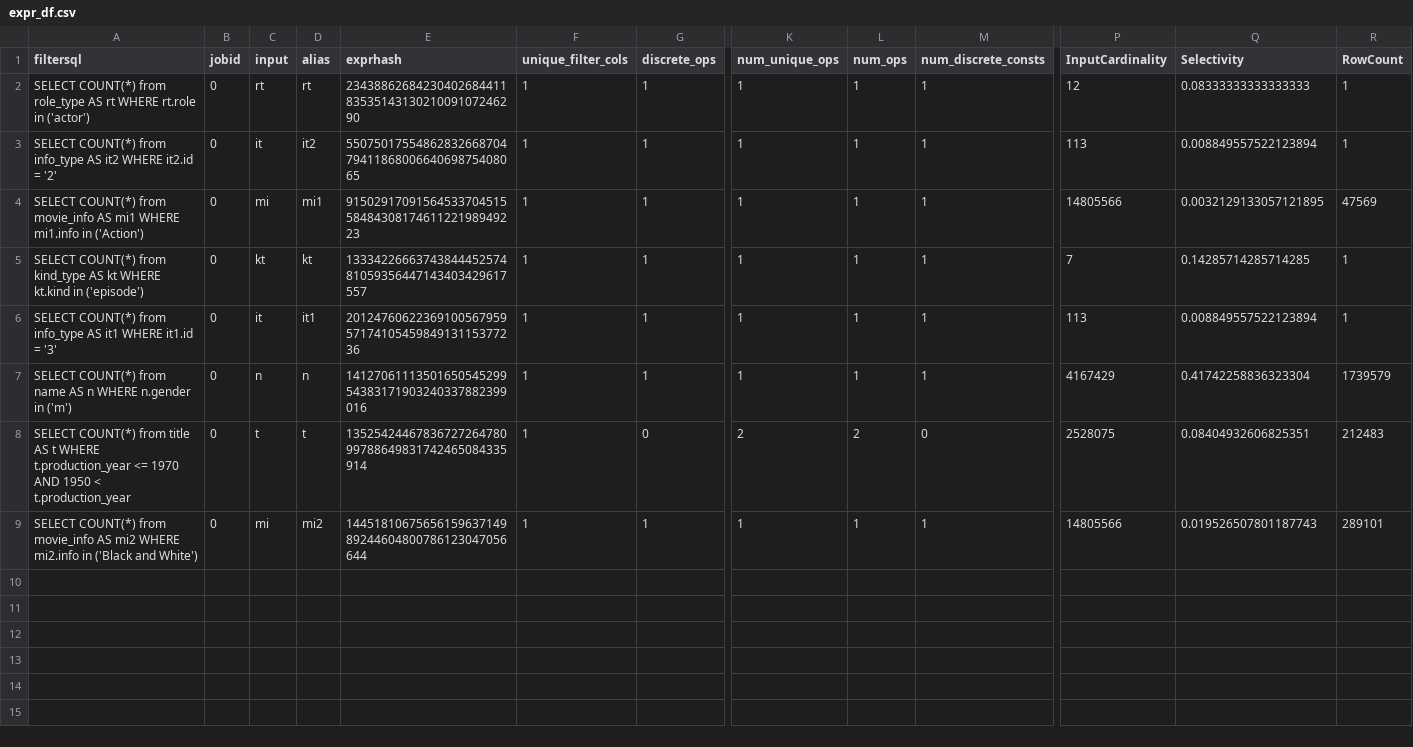
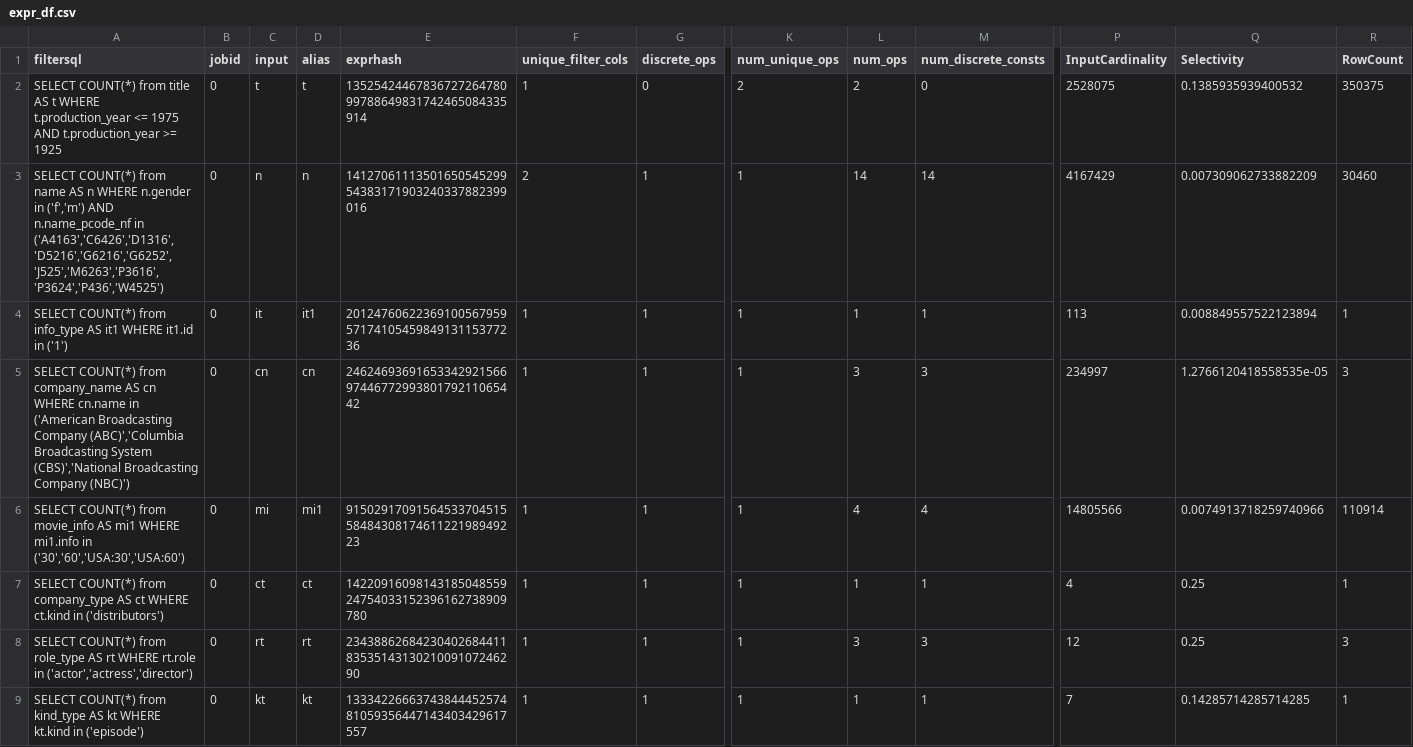
Before and after one commit to xuhuahuang813/ssh_loki, a CSV file: imdb-new-dfs/multi_column_3/expr_df.csv, drawn as a sheet; only a part is shown, gaps mark what is left out; removed rows and columns are numbered as before the commit, all else as after; rows hold the shown columns only; the diff names each change by its address in the sheet, - before the commit and + after, or states it on an @@ line.

```diff
--- a/imdb-new-dfs/multi_column_3/expr_df.csv
+++ b/imdb-new-dfs/multi_column_3/expr_df.csv
+row 2: SELECT COUNT(*) from title AS t WHERE t.production_year <= 1975 AND t.production_year >= 1925 | 0 | t | t | 1352542446783672726478099788649831742465084335914 | 1 | 0 | 2 | 2 | 0 | 2528075 | 0.1385935939400532 | 350375
-A3 (filtersql): …COUNT(*) from role_type AS rt WHERE rt.role in ('actor')
+A3 (filtersql): …COUNT(*) from name AS n WHERE n.gender in ('f','m') AND n.name_pcode_nf in ('A4163','C6426','D1316','D5216','G6216','G6252','J525','M6263','P3616','P3624','P436','W4525')
-C3 (input): rt
+C3 (input): n
-D3 (alias): rt
+D3 (alias): n
-E3 (exprhash): 234388626842304026844118353514313021009107246290
+E3 (exprhash): 1412706111350165054529954383171903240337882399016
-F3 (unique_filter_cols): 1
+F3 (unique_filter_cols): 2
-L3 (num_ops): 1
+L3 (num_ops): 14
-M3 (num_discrete_consts): 1
+M3 (num_discrete_consts): 14
-P3 (InputCardinality): 12
+P3 (InputCardinality): 4167429
-Q3 (Selectivity): 0.08333333333333333
+Q3 (Selectivity): 0.007309062733882209
-R3 (RowCount): 1
+R3 (RowCount): 30460
-A4 (filtersql): …info_type AS it2 WHERE it2.id = '2'
+A4 (filtersql): …info_type AS it1 WHERE it1.id in ('1')
-D4 (alias): it2
+D4 (alias): it1
-E4 (exprhash): 550750175548628326687047941186800664069875408065
+E4 (exprhash): 201247606223691005679595717410545984913115377236
+row 5: SELECT COUNT(*) from company_name AS cn WHERE cn.name in ('American Broadcasting Company (ABC)','Columbia Broadcasting System (CBS)','National Broadcasting Company (NBC)') | 0 | cn | cn | 246246936916533429215669744677299380179211065442 | 1 | 1 | 1 | 3 | 3 | 234997 | 1.2766120418558535e-05 | 3
-A6 (filtersql): …mi1.info in ('Action')
+A6 (filtersql): …mi1.info in ('30','60','USA:30','USA:60')
-L6 (num_ops): 1
+L6 (num_ops): 4
-M6 (num_discrete_consts): 1
+M6 (num_discrete_consts): 4
-Q6 (Selectivity): 0.0032129133057121895
+Q6 (Selectivity): 0.0074913718259740966
-R6 (RowCount): 47569
+R6 (RowCount): 110914
+row 7: SELECT COUNT(*) from company_type AS ct WHERE ct.kind in ('distributors') | 0 | ct | ct | 1422091609814318504855924754033152396162738909780 | 1 | 1 | 1 | 1 | 1 | 4 | 0.25 | 1
+row 8: SELECT COUNT(*) from role_type AS rt WHERE rt.role in ('actor','actress','director') | 0 | rt | rt | 234388626842304026844118353514313021009107246290 | 1 | 1 | 1 | 3 | 3 | 12 | 0.25 | 3
-row 6: SELECT COUNT(*) from info_type AS it1 WHERE it1.id = '3' | 0 | it | it1 | 201247606223691005679595717410545984913115377236 | 1 | 1 | 1 | 1 | 1 | 113 | 0.008849557522123894 | 1
-row 7: SELECT COUNT(*) from name AS n WHERE n.gender in ('m') | 0 | n | n | 1412706111350165054529954383171903240337882399016 | 1 | 1 | 1 | 1 | 1 | 4167429 | 0.41742258836323304 | 1739579
-row 8: SELECT COUNT(*) from title AS t WHERE t.production_year <= 1970 AND 1950 < t.production_year | 0 | t | t | 1352542446783672726478099788649831742465084335914 | 1 | 0 | 2 | 2 | 0 | 2528075 | 0.08404932606825351 | 212483
-row 9: SELECT COUNT(*) from movie_info AS mi2 WHERE mi2.info in ('Black and White') | 0 | mi | mi2 | 1445181067565615963714989244604800786123047056644 | 1 | 1 | 1 | 1 | 1 | 14805566 | 0.019526507801187743 | 289101
```
Also changed, not shown: imdb-new-dfs/multi_column_3/op_df.csv, 6 other files.
